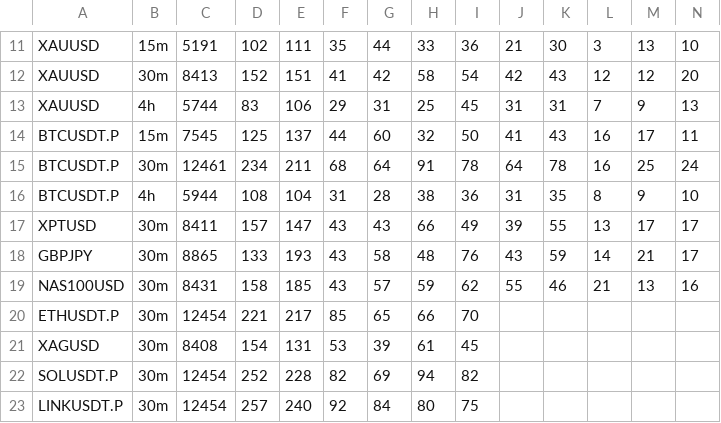
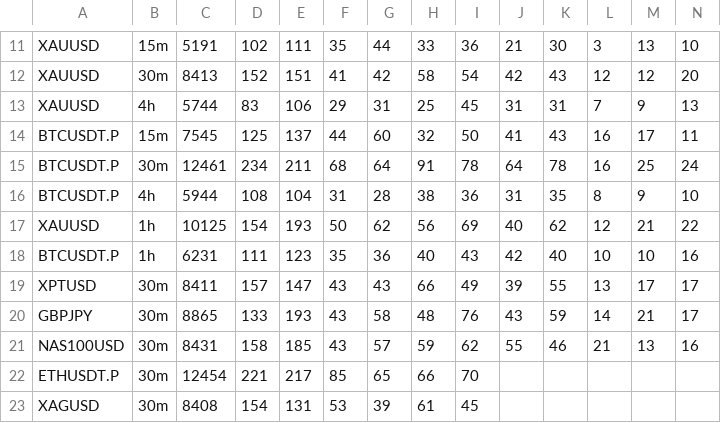
Before and after one commit to Dee1234567799965322/Dee1234567799965322, a CSV file: data/sweeps.csv, drawn as a sheet; only a part is shown, gaps mark what is left out; the shorter side is filled out with more unchanged rows; rows hold the shown columns only; the diff names each change by its address in the sheet, - before the commit and + after, or states it on an @@ line.

```diff
--- a/data/sweeps.csv
+++ b/data/sweeps.csv
+row 17: XAUUSD | 1h | 10125 | 154 | 193 | 50 | 62 | 56 | 69 | 40 | 62 | 12 | 21 | 22
+row 18: BTCUSDT.P | 1h | 6231 | 111 | 123 | 35 | 36 | 40 | 43 | 42 | 40 | 10 | 10 | 16
```
Also changed, not shown: 1 other file.
